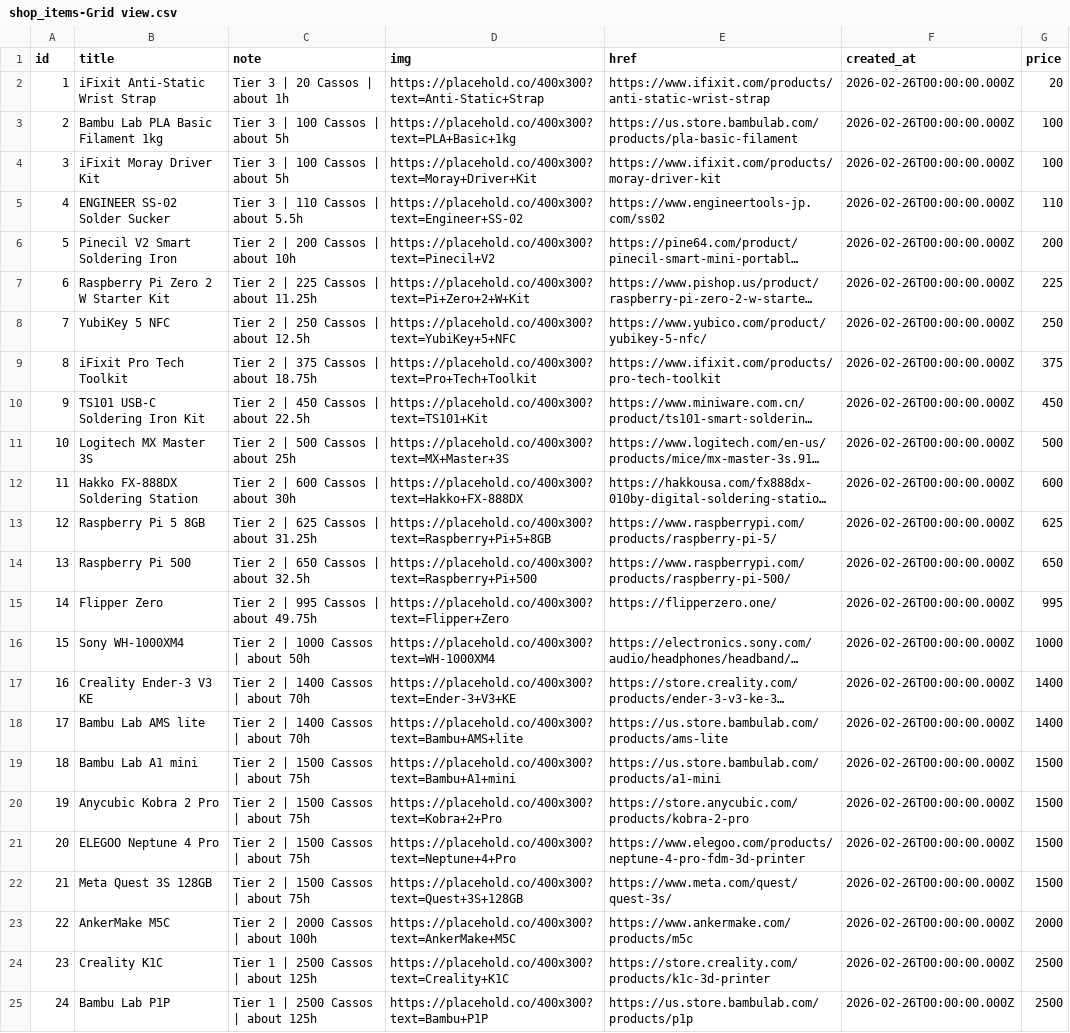
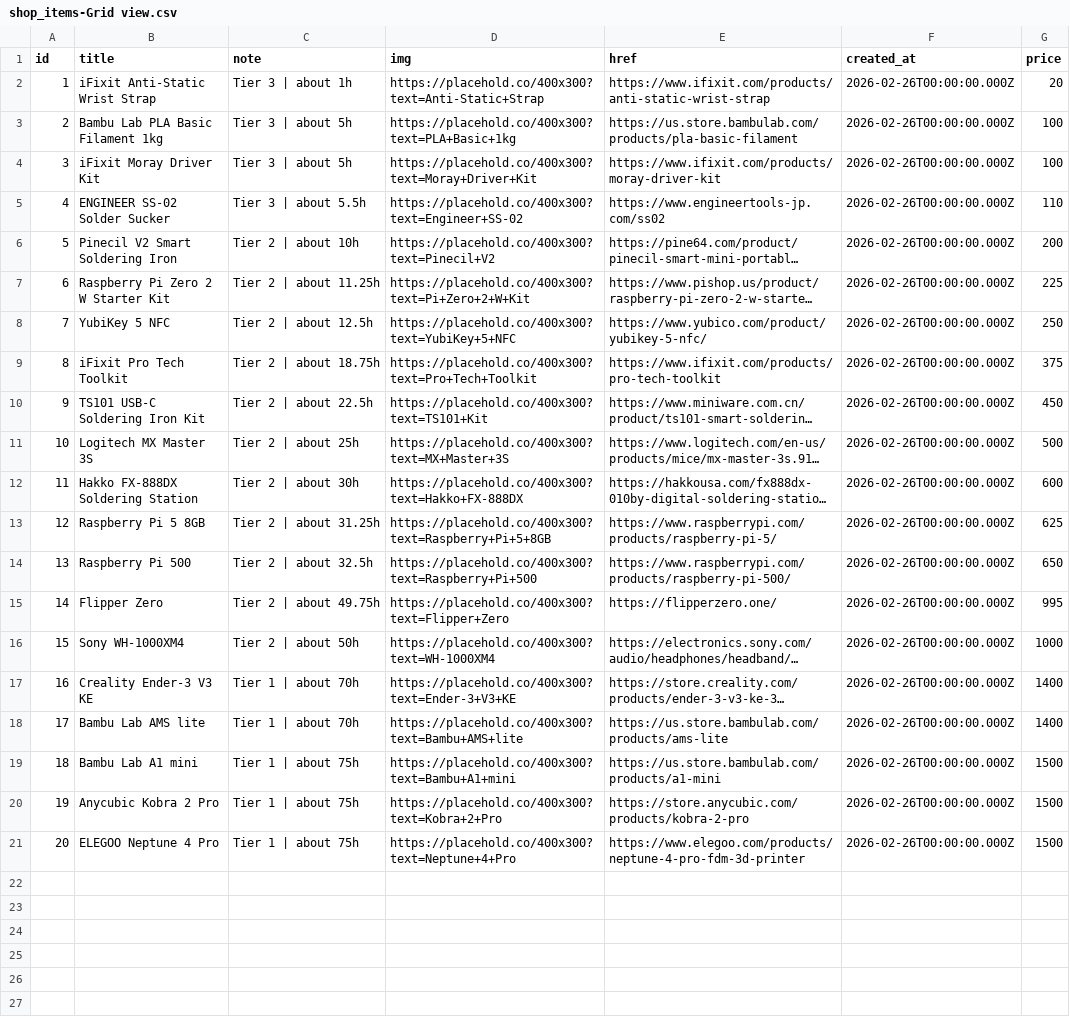
Before and after one commit to hackclub/Enclosure, a CSV file: assets/shop_items-Grid view.csv, drawn as a sheet; long unchanged cells end in …; the diff names each change by its address in the sheet, - before the commit and + after, or states it on an @@ line.

Commit message:
Update shop catalog media, tiers, and descriptions

```diff
--- a/assets/shop_items-Grid view.csv
+++ b/assets/shop_items-Grid view.csv
-C2 (note): Tier 3 | 20 Cassos | about 1h
+C2 (note): Tier 3 | about 1h
-C3:C4 (note): Tier 3 | 100 Cassos | about 5h
+C3:C4 (note): Tier 3 | about 5h
-C5 (note): Tier 3 | 110 Cassos | about 5.5h
+C5 (note): Tier 3 | about 5.5h
-C6 (note): Tier 2 | 200 Cassos | about 10h
+C6 (note): Tier 2 | about 10h
-C7 (note): Tier 2 | 225 Cassos | about 11.25h
+C7 (note): Tier 2 | about 11.25h
-C8 (note): Tier 2 | 250 Cassos | about 12.5h
+C8 (note): Tier 2 | about 12.5h
-C9 (note): Tier 2 | 375 Cassos | about 18.75h
+C9 (note): Tier 2 | about 18.75h
-C10 (note): Tier 2 | 450 Cassos | about 22.5h
+C10 (note): Tier 2 | about 22.5h
-C11 (note): Tier 2 | 500 Cassos | about 25h
+C11 (note): Tier 2 | about 25h
-C12 (note): Tier 2 | 600 Cassos | about 30h
+C12 (note): Tier 2 | about 30h
-C13 (note): Tier 2 | 625 Cassos | about 31.25h
+C13 (note): Tier 2 | about 31.25h
-C14 (note): Tier 2 | 650 Cassos | about 32.5h
+C14 (note): Tier 2 | about 32.5h
-C15 (note): Tier 2 | 995 Cassos | about 49.75h
+C15 (note): Tier 2 | about 49.75h
-C16 (note): Tier 2 | 1000 Cassos | about 50h
+C16 (note): Tier 2 | about 50h
-C17:C18 (note): Tier 2 | 1400 Cassos | about 70h
+C17:C18 (note): Tier 1 | about 70h
-C19:C21 (note): Tier 2 | 1500 Cassos | about 75h
+C19:C21 (note): Tier 1 | about 75h
-row 22: 21 | Meta Quest 3S 128GB | Tier 2 | 1500 Cassos | about 75h | https://placehold.co/400x300?text=Quest+3S+128GB | https://www.meta.com/quest/quest-3s/ | 2026-02-26T00:00:00.000Z | 1500
-row 23: 22 | AnkerMake M5C | Tier 2 | 2000 Cassos | about 100h | https://placehold.co/400x300?text=AnkerMake+M5C | https://www.ankermake.com/products/m5c | 2026-02-26T00:00:00.000Z | 2000
-row 24: 23 | Creality K1C | Tier 1 | 2500 Cassos | about 125h | https://placehold.co/400x300?text=Creality+K1C | https://store.creality.com/products/k1c-3d-printer | 2026-02-26T00:00:00.000Z | 2500
-row 25: 24 | Bambu Lab P1P | Tier 1 | 2500 Cassos | about 125h | https://placehold.co/400x300?text=Bambu+P1P | https://us.store.bambulab.com/products/p1p | 2026-02-26T00:00:00.000Z | 2500
```
Also changed, not shown: 34 other files.
